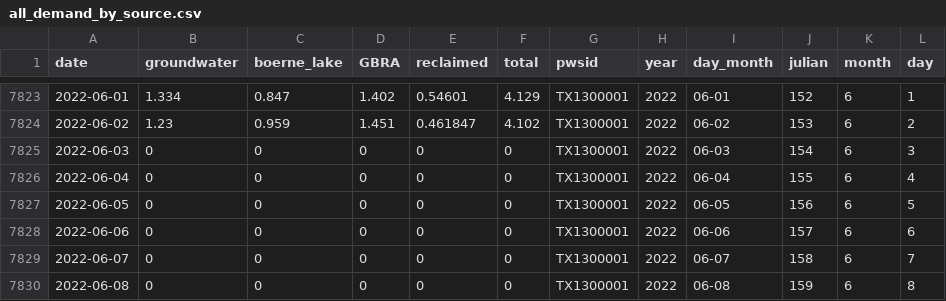
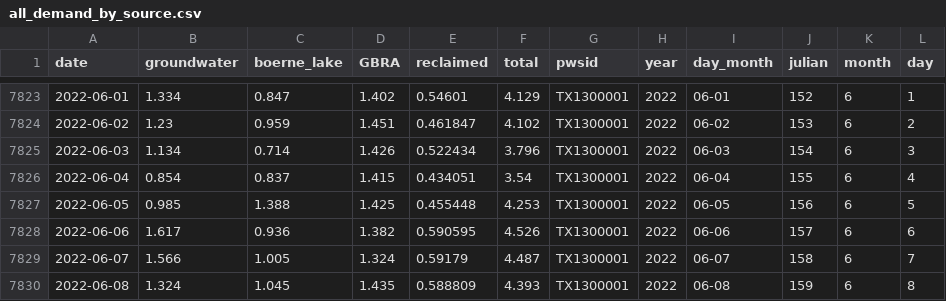
Before and after one commit to BoerneIoW/Boerne-Dashboard, a CSV file: boerne-water-supply/data/demand/all_demand_by_source.csv, drawn as a sheet; only a part is shown, gaps mark what is left out; the diff covers the shown part only.

```diff
--- a/boerne-water-supply/data/demand/all_demand_by_source.csv
+++ b/boerne-water-supply/data/demand/all_demand_by_source.csv
@@ -7824,7 +7824,7 @@
 2022-06-02,1.23,0.959,1.451,0.461847,4.102,"TX1300001",2022,"06-02","153",6,2
-2022-06-03,0,0,0,0,0,"TX1300001",2022,"06-03","154",6,3
-2022-06-04,0,0,0,0,0,"TX1300001",2022,"06-04","155",6,4
-2022-06-05,0,0,0,0,0,"TX1300001",2022,"06-05","156",6,5
-2022-06-06,0,0,0,0,0,"TX1300001",2022,"06-06","157",6,6
-2022-06-07,0,0,0,0,0,"TX1300001",2022,"06-07","158",6,7
-2022-06-08,0,0,0,0,0,"TX1300001",2022,"06-08","159",6,8
+2022-06-03,1.134,0.714,1.426,0.522434,3.796,"TX1300001",2022,"06-03","154",6,3
+2022-06-04,0.854,0.837,1.415,0.434051,3.54,"TX1300001",2022,"06-04","155",6,4
+2022-06-05,0.985,1.388,1.425,0.455448,4.253,"TX1300001",2022,"06-05","156",6,5
+2022-06-06,1.617,0.936,1.382,0.590595,4.526,"TX1300001",2022,"06-06","157",6,6
+2022-06-07,1.566,1.005,1.324,0.59179,4.487,"TX1300001",2022,"06-07","158",6,7
+2022-06-08,1.324,1.045,1.435,0.588809,4.393,"TX1300001",2022,"06-08","159",6,8
```
Also changed, not shown: 75 edited cells elsewhere in this file, boerne-water-supply/data/demand/all_demand_cum.csv, boerne-water-supply/data/demand/all_reclaimed_percent_of_total.csv, 8 other files.
